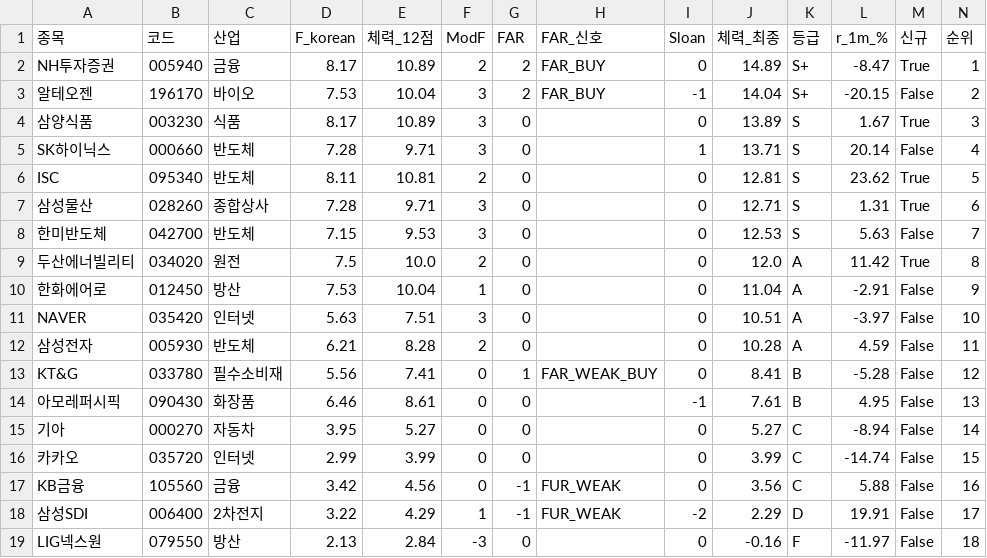
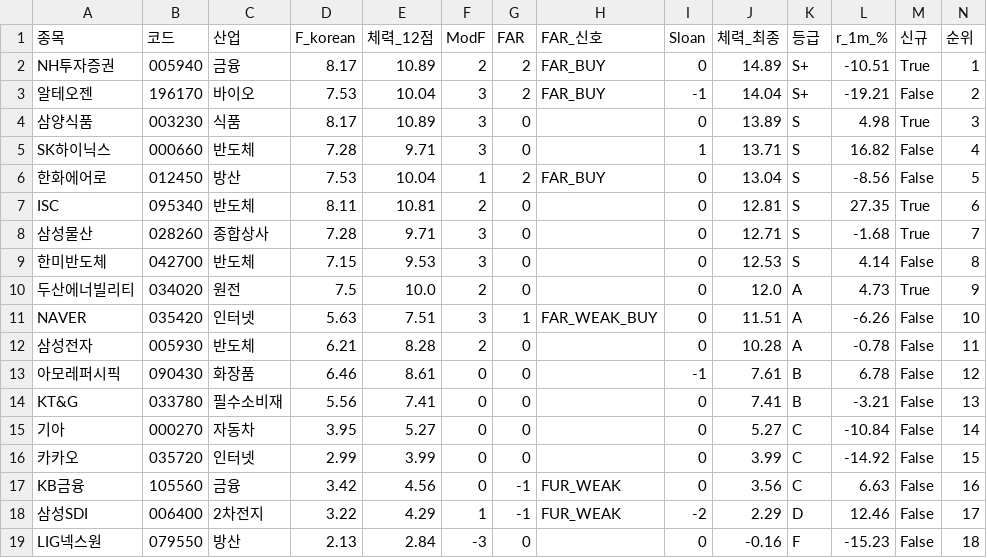
Before and after one commit to luminae21-source/jinwoo-quant-auto, a CSV file: docs/v36_scores_latest.csv, drawn as a sheet.

```diff
--- a/docs/v36_scores_latest.csv
+++ b/docs/v36_scores_latest.csv
@@ -1,19 +1,19 @@
 종목,코드,산업,F_korean,체력_12점,ModF,FAR,FAR_신호,Sloan,체력_최종,등급,r_1m_%,신규,순위
-NH투자증권,005940,금융,8.17,10.89,2,2,FAR_BUY,0,14.89,S+,-8.47,True,1
-알테오젠,196170,바이오,7.53,10.04,3,2,FAR_BUY,-1,14.04,S+,-20.15,False,2
-삼양식품,003230,식품,8.17,10.89,3,0,,0,13.89,S,1.67,True,3
-SK하이닉스,000660,반도체,7.28,9.71,3,0,,1,13.71,S,20.14,False,4
-ISC,095340,반도체,8.11,10.81,2,0,,0,12.81,S,23.62,True,5
-삼성물산,028260,종합상사,7.28,9.71,3,0,,0,12.71,S,1.31,True,6
-한미반도체,042700,반도체,7.15,9.53,3,0,,0,12.53,S,5.63,False,7
-두산에너빌리티,034020,원전,7.5,10.0,2,0,,0,12.0,A,11.42,True,8
-한화에어로,012450,방산,7.53,10.04,1,0,,0,11.04,A,-2.91,False,9
-NAVER,035420,인터넷,5.63,7.51,3,0,,0,10.51,A,-3.97,False,10
-삼성전자,005930,반도체,6.21,8.28,2,0,,0,10.28,A,4.59,False,11
-KT&G,033780,필수소비재,5.56,7.41,0,1,FAR_WEAK_BUY,0,8.41,B,-5.28,False,12
-아모레퍼시픽,090430,화장품,6.46,8.61,0,0,,-1,7.61,B,4.95,False,13
-기아,000270,자동차,3.95,5.27,0,0,,0,5.27,C,-8.94,False,14
-카카오,035720,인터넷,2.99,3.99,0,0,,0,3.99,C,-14.74,False,15
-KB금융,105560,금융,3.42,4.56,0,-1,FUR_WEAK,0,3.56,C,5.88,False,16
-삼성SDI,006400,2차전지,3.22,4.29,1,-1,FUR_WEAK,-2,2.29,D,19.91,False,17
-LIG넥스원,079550,방산,2.13,2.84,-3,0,,0,-0.16,F,-11.97,False,18
+NH투자증권,005940,금융,8.17,10.89,2,2,FAR_BUY,0,14.89,S+,-10.51,True,1
+알테오젠,196170,바이오,7.53,10.04,3,2,FAR_BUY,-1,14.04,S+,-19.21,False,2
+삼양식품,003230,식품,8.17,10.89,3,0,,0,13.89,S,4.98,True,3
+SK하이닉스,000660,반도체,7.28,9.71,3,0,,1,13.71,S,16.82,False,4
+한화에어로,012450,방산,7.53,10.04,1,2,FAR_BUY,0,13.04,S,-8.56,False,5
+ISC,095340,반도체,8.11,10.81,2,0,,0,12.81,S,27.35,True,6
+삼성물산,028260,종합상사,7.28,9.71,3,0,,0,12.71,S,-1.68,True,7
+한미반도체,042700,반도체,7.15,9.53,3,0,,0,12.53,S,4.14,False,8
+두산에너빌리티,034020,원전,7.5,10.0,2,0,,0,12.0,A,4.73,True,9
+NAVER,035420,인터넷,5.63,7.51,3,1,FAR_WEAK_BUY,0,11.51,A,-6.26,False,10
+삼성전자,005930,반도체,6.21,8.28,2,0,,0,10.28,A,-0.78,False,11
+아모레퍼시픽,090430,화장품,6.46,8.61,0,0,,-1,7.61,B,6.78,False,12
+KT&G,033780,필수소비재,5.56,7.41,0,0,,0,7.41,B,-3.21,False,13
+기아,000270,자동차,3.95,5.27,0,0,,0,5.27,C,-10.84,False,14
+카카오,035720,인터넷,2.99,3.99,0,0,,0,3.99,C,-14.92,False,15
+KB금융,105560,금융,3.42,4.56,0,-1,FUR_WEAK,0,3.56,C,6.63,False,16
+삼성SDI,006400,2차전지,3.22,4.29,1,-1,FUR_WEAK,-2,2.29,D,12.46,False,17
+LIG넥스원,079550,방산,2.13,2.84,-3,0,,0,-0.16,F,-15.23,False,18
```
Also changed, not shown: docs/overlay_scores.csv, docs/v37_1_scores.csv, 10 other files.
